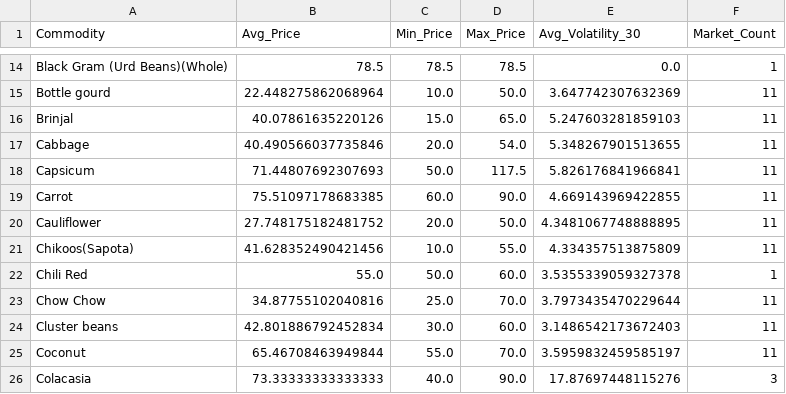
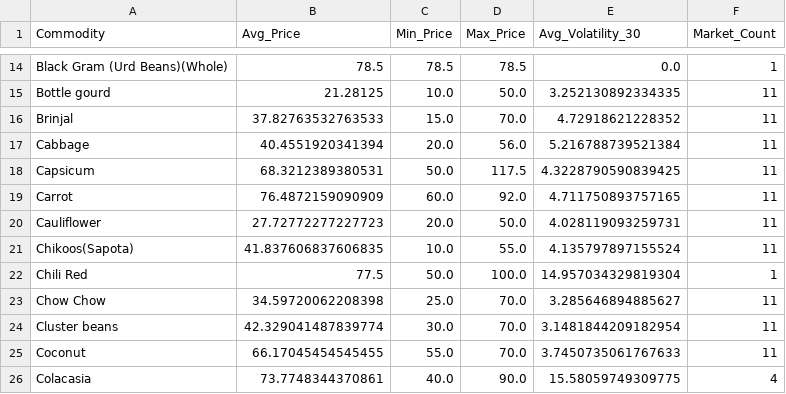
Before and after one commit to suryavikram2003/agri-predictions, a CSV file: crop_details.csv, drawn as a sheet; only a part is shown, gaps mark what is left out; the diff covers the shown part only; the diff names each change by its address in the sheet, - before the commit and + after, or states it on an @@ line.

```diff
--- a/crop_details.csv
+++ b/crop_details.csv
-B15 (Avg_Price): 22.448275862068964
+B15 (Avg_Price): 21.28125
-E15 (Avg_Volatility_30): 3.647742307632369
+E15 (Avg_Volatility_30): 3.252130892334335
-B16 (Avg_Price): 40.07861635220126
+B16 (Avg_Price): 37.82763532763533
-D16 (Max_Price): 65.0
+D16 (Max_Price): 70.0
-E16 (Avg_Volatility_30): 5.247603281859103
+E16 (Avg_Volatility_30): 4.72918621228352
-B17 (Avg_Price): 40.490566037735846
+B17 (Avg_Price): 40.4551920341394
-D17 (Max_Price): 54.0
+D17 (Max_Price): 56.0
-E17 (Avg_Volatility_30): 5.348267901513655
+E17 (Avg_Volatility_30): 5.216788739521384
-B18 (Avg_Price): 71.44807692307693
+B18 (Avg_Price): 68.3212389380531
-E18 (Avg_Volatility_30): 5.826176841966841
+E18 (Avg_Volatility_30): 4.3228790590839425
-B19 (Avg_Price): 75.51097178683385
+B19 (Avg_Price): 76.4872159090909
-D19 (Max_Price): 90.0
+D19 (Max_Price): 92.0
-E19 (Avg_Volatility_30): 4.669143969422855
+E19 (Avg_Volatility_30): 4.711750893757165
-B20 (Avg_Price): 27.748175182481752
+B20 (Avg_Price): 27.72772277227723
-E20 (Avg_Volatility_30): 4.3481067748888895
+E20 (Avg_Volatility_30): 4.028119093259731
-B21 (Avg_Price): 41.628352490421456
+B21 (Avg_Price): 41.837606837606835
-E21 (Avg_Volatility_30): 4.334357513875809
+E21 (Avg_Volatility_30): 4.135797897155524
-B22 (Avg_Price): 55.0
+B22 (Avg_Price): 77.5
-D22 (Max_Price): 60.0
+D22 (Max_Price): 100.0
-E22 (Avg_Volatility_30): 3.5355339059327378
+E22 (Avg_Volatility_30): 14.957034329819304
-B23 (Avg_Price): 34.87755102040816
+B23 (Avg_Price): 34.59720062208398
-E23 (Avg_Volatility_30): 3.7973435470229644
+E23 (Avg_Volatility_30): 3.285646894885627
-B24 (Avg_Price): 42.801886792452834
+B24 (Avg_Price): 42.329041487839774
-D24 (Max_Price): 60.0
+D24 (Max_Price): 70.0
-E24 (Avg_Volatility_30): 3.1486542173672403
+E24 (Avg_Volatility_30): 3.1481844209182954
-B25 (Avg_Price): 65.46708463949844
+B25 (Avg_Price): 66.17045454545455
-E25 (Avg_Volatility_30): 3.5959832459585197
+E25 (Avg_Volatility_30): 3.7450735061767633
-B26 (Avg_Price): 73.33333333333333
+B26 (Avg_Price): 73.7748344370861
-E26 (Avg_Volatility_30): 17.87697448115276
+E26 (Avg_Volatility_30): 15.58059749309775
-F26 (Market_Count): 3
+F26 (Market_Count): 4
```
Also changed, not shown: 170 edited cells elsewhere in this file, 7day_price_forecast.csv, seasonal_predictions_2025.csv, 11 other files.
